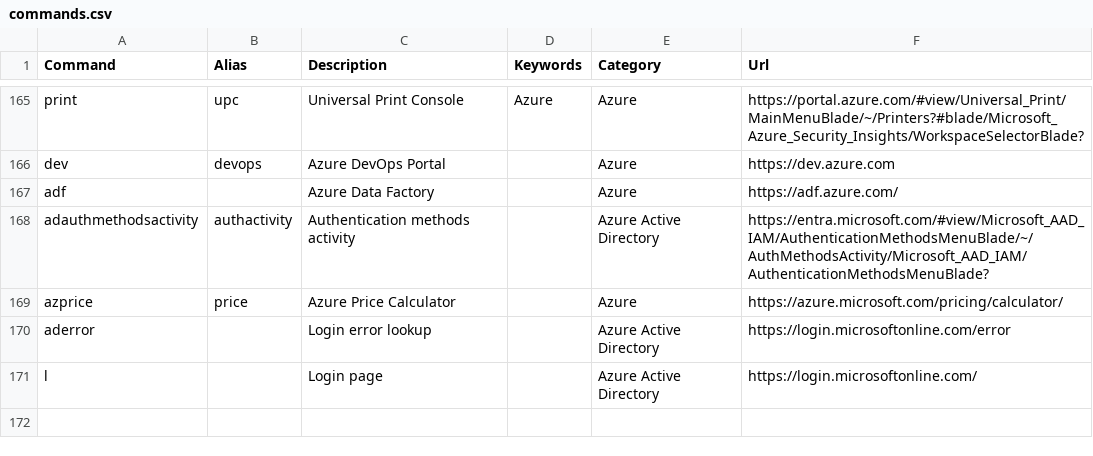
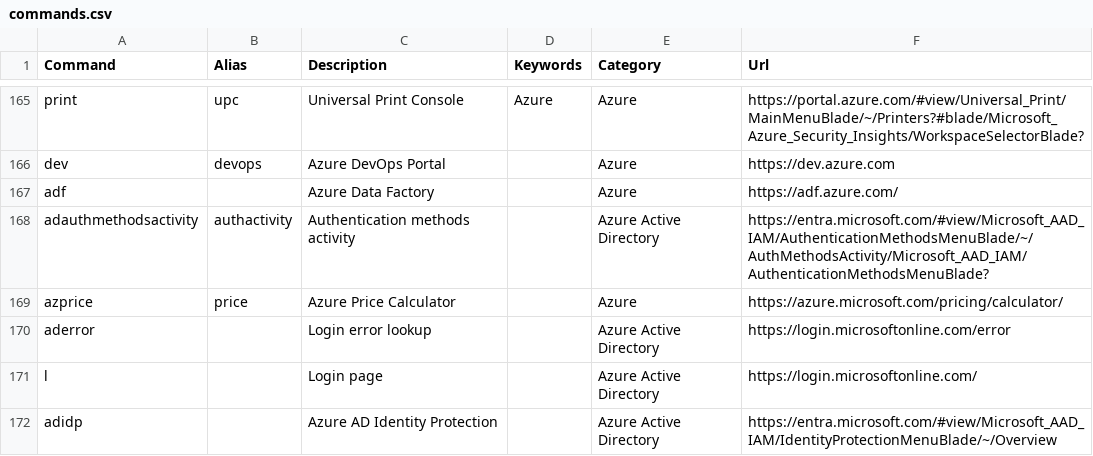
Before and after one commit to merill/cmd, a CSV file: website/config/commands.csv, drawn as a sheet; only a part is shown, gaps mark what is left out; the diff names each change by its address in the sheet, - before the commit and + after, or states it on an @@ line.

Commit message:
Update commands.csv
Updated adpim with new url and added adidp to Identity Protection.

```diff
--- a/website/config/commands.csv
+++ b/website/config/commands.csv
+row 172: adidp |  | Azure AD Identity Protection |  | Azure Active Directory | https://entra.microsoft.com/#view/Microsoft_AAD_IAM/IdentityProtectionMenuBlade/~/Overview
```
